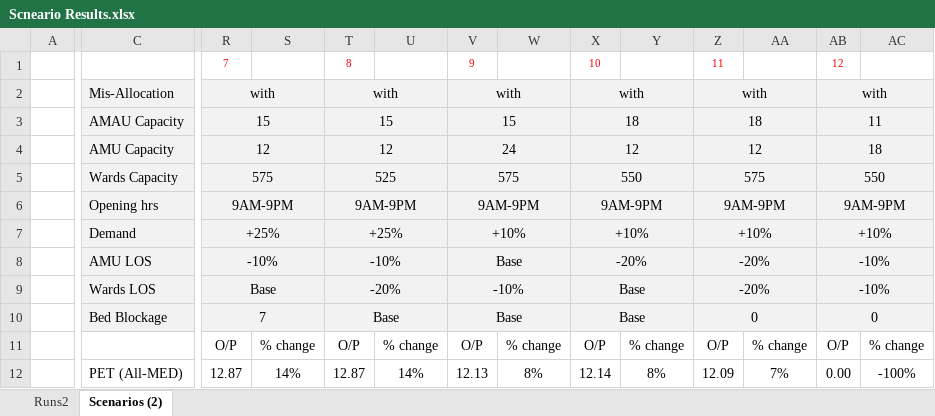
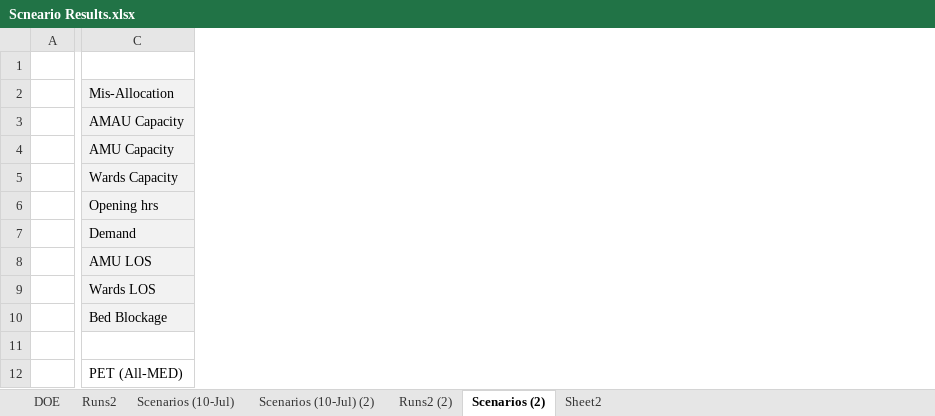
Before and after one commit to hebahabib/Tallaght-Project, an Excel workbook: Tallaght Tallght Model_Original/Scneario Results.xlsx, sheet Scenarios (2), drawn as a sheet; only a part is shown, gaps mark what is left out; values as stored, in another font and other column widths than the file's, no borders; removed rows and columns are numbered as before the commit, all else as after; the diff covers the shown part only; the diff names each change by its address in the sheet, - before the commit and + after, or states it on an @@ line.

```diff
--- a/Tallaght Tallght Model_Original/Scneario Results.xlsx (sheet Scenarios (2))
+++ b/Tallaght Tallght Model_Original/Scneario Results.xlsx (sheet Scenarios (2))
@@ sheet tab unhidden: DOE @@
+sheet tab: Scenarios (10-Jul)
+sheet tab: Scenarios (10-Jul) (2)
+sheet tab: Runs2 (2)
+sheet tab: Sheet2
@@ column R hidden, rows 1-12: 7 | with | 15 | 12 | 575 | 9AM-9PM | +25% | -10% | Base | 7 | O/P | 12.87 @@
@@ column S hidden, rows 11-12: % change | 14% @@
@@ column T hidden, rows 1-12: 8 | with | 15 | 12 | 525 | 9AM-9PM | +25% | -10% | -20% | Base | O/P | 12.87 @@
@@ column U hidden, rows 11-12: % change | 14% @@
@@ column V hidden, rows 1-12: 9 | with | 15 | 24 | 575 | 9AM-9PM | +10% | Base | -10% | Base | O/P | 12.13 @@
@@ column W hidden, rows 11-12: % change | 8% @@
@@ column X hidden, rows 1-12: 10 | with | 18 | 12 | 550 | 9AM-9PM | +10% | -20% | Base | Base | O/P | 12.14 @@
@@ column Y hidden, rows 11-12: % change | 8% @@
@@ column Z hidden, rows 1-12: 11 | with | 18 | 12 | 575 | 9AM-9PM | +10% | -20% | -20% | 0 | O/P | 12.09 @@
@@ column AA hidden, rows 11-12: % change | 7% @@
@@ column AB hidden, rows 1-12: 12 | with | 11 | 18 | 550 | 9AM-9PM | +10% | -10% | -10% | 0 | O/P | 0.00 @@
@@ column AC hidden, rows 11-12: % change | -100% @@
```
Also changed, not shown: 2 added rows, 2 removed rows, 15 added columns, 15 removed columns and 267 edited cells elsewhere in this sheet, sheet Runs2, formulas that keep their value, hidden cells, charts or pictures, 9 other files.
